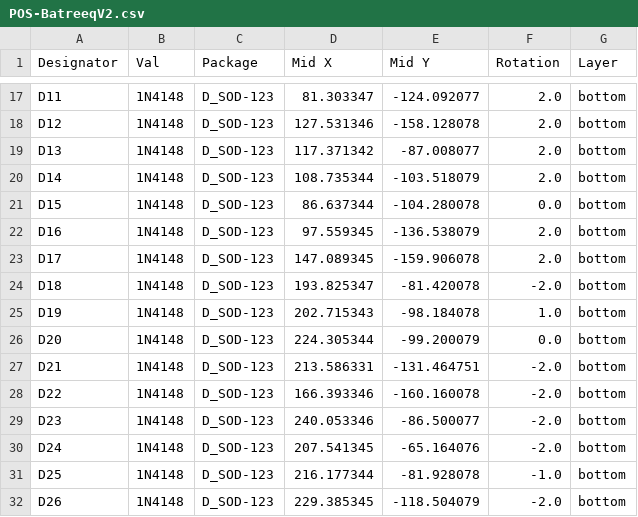
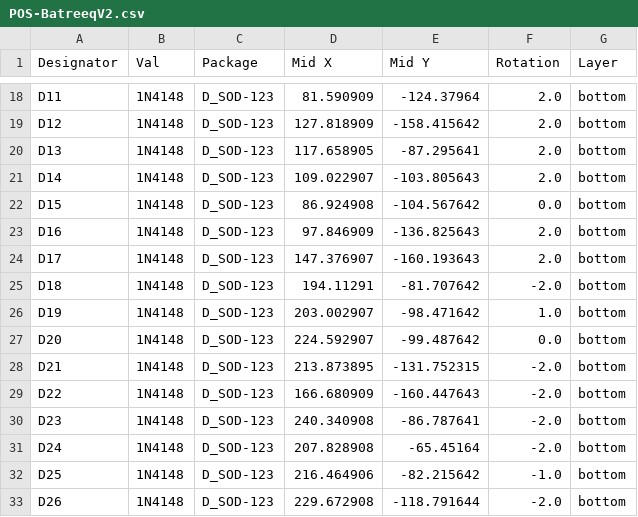
Before and after one commit to AlaaSaadAbdo/battoota, a CSV file: boards/30keys/Batreeq/V2/jlcpcb/assembly/POS-BatreeqV2.csv, drawn as a sheet; only a part is shown, gaps mark what is left out; addresses are those after the commit; the diff covers the shown part only; the diff names each change by its address in the sheet, - before the commit and + after, or states it on an @@ line.

```diff
--- a/boards/30keys/Batreeq/V2/jlcpcb/assembly/POS-BatreeqV2.csv
+++ b/boards/30keys/Batreeq/V2/jlcpcb/assembly/POS-BatreeqV2.csv
-D18 (Mid X): 81.303347
+D18 (Mid X): 81.590909
-E18 (Mid Y): -124.092077
+E18 (Mid Y): -124.37964
-D19 (Mid X): 127.531346
+D19 (Mid X): 127.818909
-E19 (Mid Y): -158.128078
+E19 (Mid Y): -158.415642
-D20 (Mid X): 117.371342
+D20 (Mid X): 117.658905
-E20 (Mid Y): -87.008077
+E20 (Mid Y): -87.295641
-D21 (Mid X): 108.735344
+D21 (Mid X): 109.022907
-E21 (Mid Y): -103.518079
+E21 (Mid Y): -103.805643
-D22 (Mid X): 86.637344
+D22 (Mid X): 86.924908
-E22 (Mid Y): -104.280078
+E22 (Mid Y): -104.567642
-D23 (Mid X): 97.559345
+D23 (Mid X): 97.846909
-E23 (Mid Y): -136.538079
+E23 (Mid Y): -136.825643
-D24 (Mid X): 147.089345
+D24 (Mid X): 147.376907
-E24 (Mid Y): -159.906078
+E24 (Mid Y): -160.193643
-D25 (Mid X): 193.825347
+D25 (Mid X): 194.11291
-E25 (Mid Y): -81.420078
+E25 (Mid Y): -81.707642
-D26 (Mid X): 202.715343
+D26 (Mid X): 203.002907
-E26 (Mid Y): -98.184078
+E26 (Mid Y): -98.471642
-D27 (Mid X): 224.305344
+D27 (Mid X): 224.592907
-E27 (Mid Y): -99.200079
+E27 (Mid Y): -99.487642
-D28 (Mid X): 213.586331
+D28 (Mid X): 213.873895
-E28 (Mid Y): -131.464751
+E28 (Mid Y): -131.752315
-D29 (Mid X): 166.393346
+D29 (Mid X): 166.680909
-E29 (Mid Y): -160.160078
+E29 (Mid Y): -160.447643
-D30 (Mid X): 240.053346
+D30 (Mid X): 240.340908
-E30 (Mid Y): -86.500077
+E30 (Mid Y): -86.787641
-D31 (Mid X): 207.541345
+D31 (Mid X): 207.828908
-E31 (Mid Y): -65.164076
+E31 (Mid Y): -65.45164
-D32 (Mid X): 216.177344
+D32 (Mid X): 216.464906
-E32 (Mid Y): -81.928078
+E32 (Mid Y): -82.215642
-D33 (Mid X): 229.385345
+D33 (Mid X): 229.672908
-E33 (Mid Y): -118.504079
+E33 (Mid Y): -118.791644
```
Also changed, not shown: 4 added rows and 73 edited cells elsewhere in this file, boards/30keys/Batreeq/V2/jlcpcb/assembly/BOM-BatreeqV2.csv, 20 other files.
